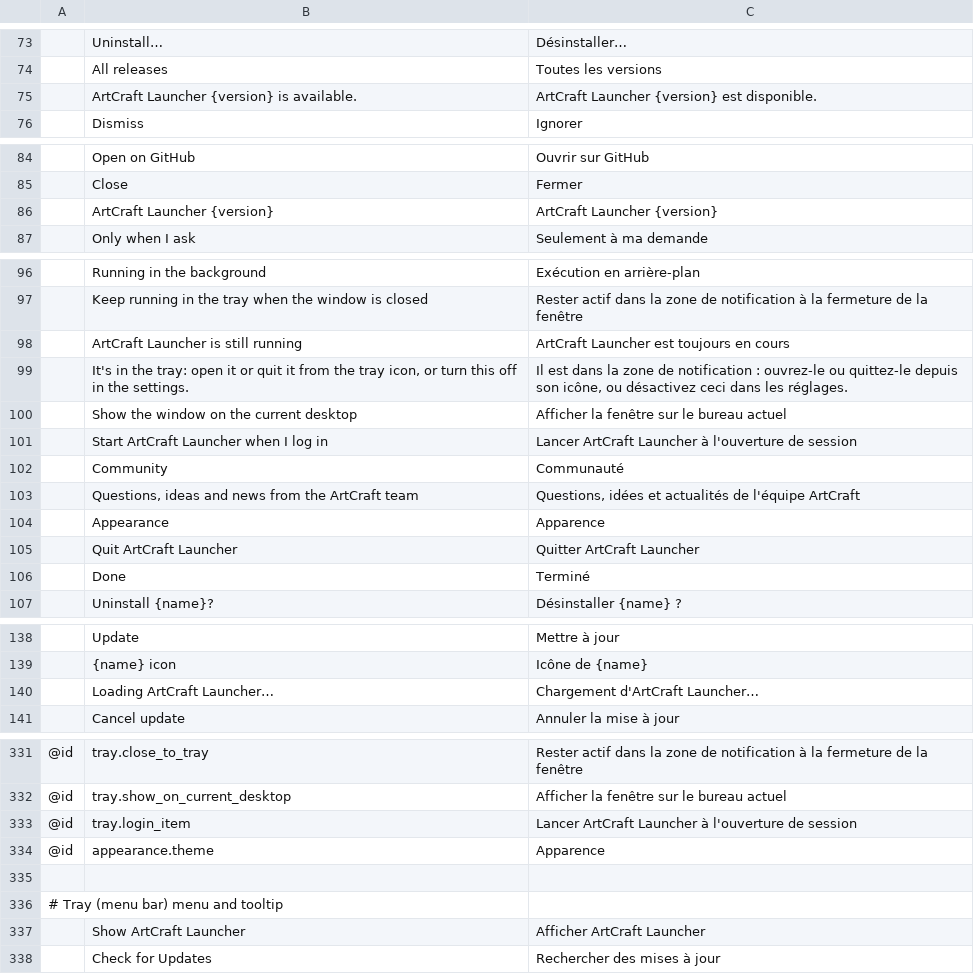
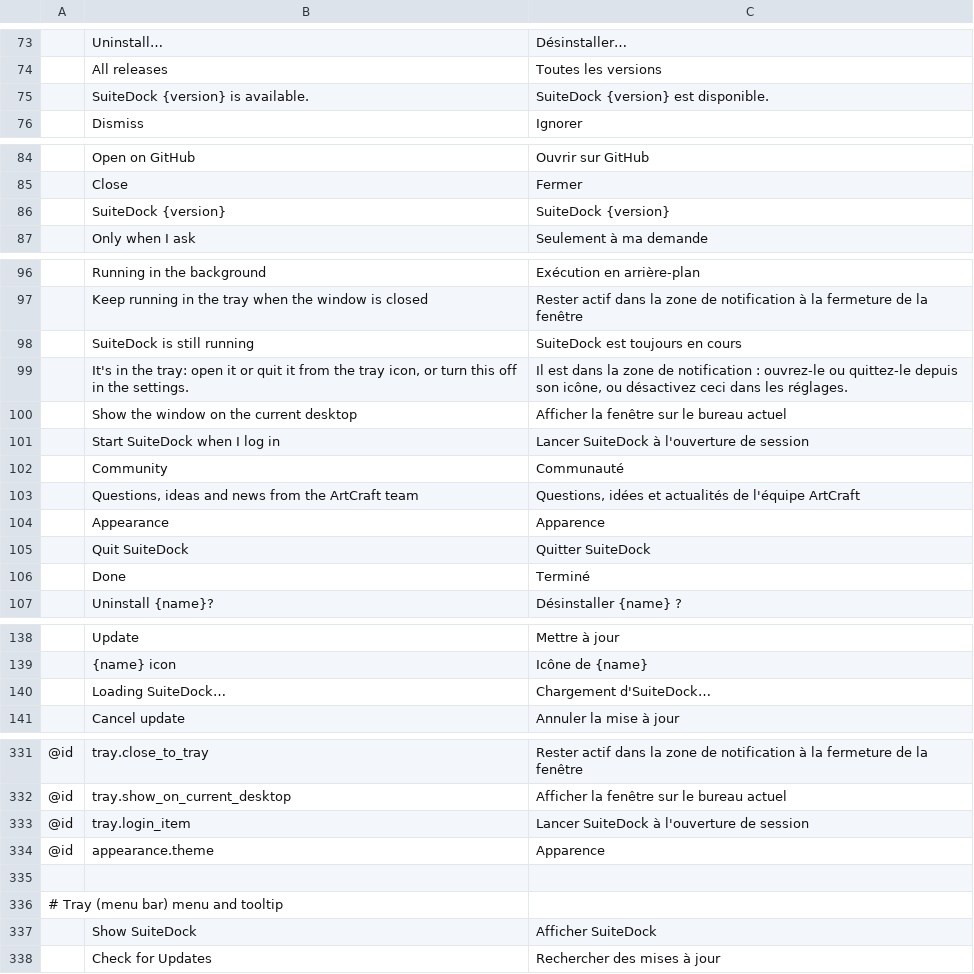
Before and after one commit to ripDZL/craft-launcher, a TSV file: crates/ui-egui/src/i18n/fr.tsv, drawn as a sheet; only a part is shown, gaps mark what is left out; removed rows and columns are numbered as before the commit, all else as after; the diff covers the shown part only; the diff names each change by its address in the sheet, - before the commit and + after, or states it on an @@ line.

```diff
--- a/crates/ui-egui/src/i18n/fr.tsv
+++ b/crates/ui-egui/src/i18n/fr.tsv
-row 75:  | ArtCraft Launcher {version} is available. | ArtCraft Launcher {version} est disponible.
+row 75:  | SuiteDock {version} is available. | SuiteDock {version} est disponible.
-row 86:  | ArtCraft Launcher {version} | ArtCraft Launcher {version}
+row 86:  | SuiteDock {version} | SuiteDock {version}
-row 98:  | ArtCraft Launcher is still running | ArtCraft Launcher est toujours en cours
+row 98:  | SuiteDock is still running | SuiteDock est toujours en cours
-row 101:  | Start ArtCraft Launcher when I log in | Lancer ArtCraft Launcher à l'ouverture de session
+row 101:  | Start SuiteDock when I log in | Lancer SuiteDock à l'ouverture de session
-row 105:  | Quit ArtCraft Launcher | Quitter ArtCraft Launcher
+row 105:  | Quit SuiteDock | Quitter SuiteDock
-row 140:  | Loading ArtCraft Launcher… | Chargement d'ArtCraft Launcher…
+row 140:  | Loading SuiteDock… | Chargement d'SuiteDock…
-C333: Lancer ArtCraft Launcher à l'ouverture de session
+C333: Lancer SuiteDock à l'ouverture de session
-row 337:  | Show ArtCraft Launcher | Afficher ArtCraft Launcher
+row 337:  | Show SuiteDock | Afficher SuiteDock
```
Also changed, not shown: 2 added rows, 2 removed rows and 8 edited cells elsewhere in this file, crates/ui-egui/src/i18n/cs.tsv, crates/ui-egui/src/i18n/de.tsv, 2 other files.
